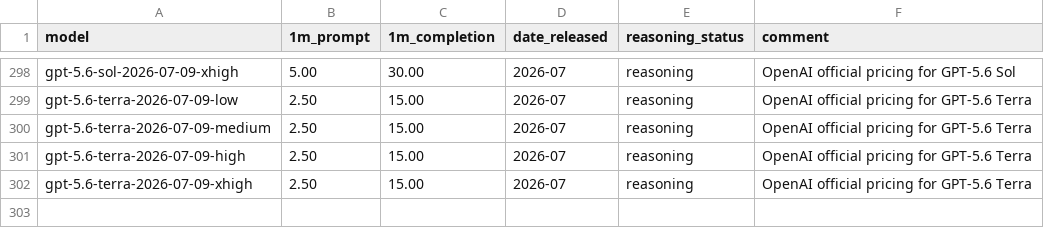
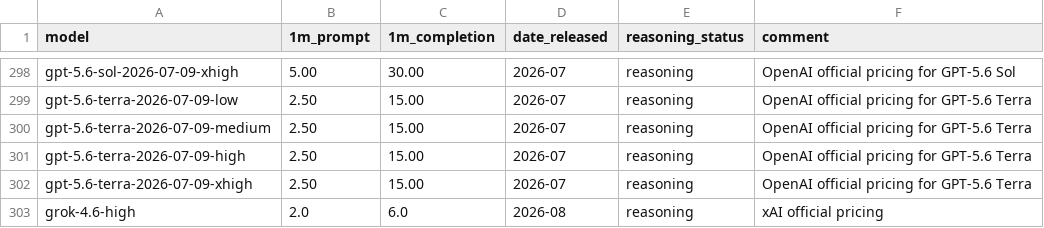
Before and after one commit to maxim-saplin/llm_chess, a CSV file: data/models_metadata.csv, drawn as a sheet; only a part is shown, gaps mark what is left out; the diff names each change by its address in the sheet, - before the commit and + after, or states it on an @@ line.

Commit message:
grok 4.6

```diff
--- a/data/models_metadata.csv
+++ b/data/models_metadata.csv
+row 303: grok-4.6-high | 2.0 | 6.0 | 2026-08 | reasoning | xAI official pricing
```
Also changed, not shown: 45 other files.
